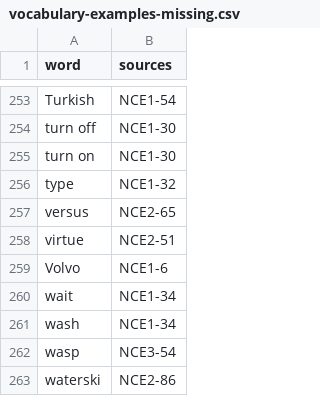
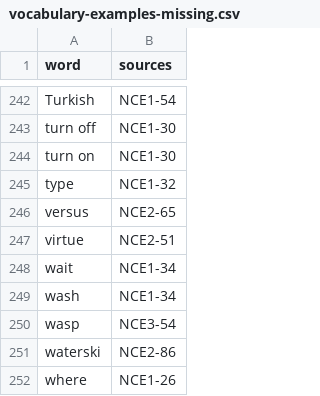
Before and after one commit to finnlyu41-tech/nce, a CSV file: studio/docs/vocabulary-examples-missing.csv, drawn as a sheet; only a part is shown, gaps mark what is left out; the shorter side is filled out with more unchanged rows; the diff covers the shown part only.

```diff
--- a/studio/docs/vocabulary-examples-missing.csv
+++ b/studio/docs/vocabulary-examples-missing.csv
@@ -258,3 +247,2 @@ word,sources
 "virtue","NCE2-51"
-"Volvo","NCE1-6"
 "wait","NCE1-34"
```
Also changed, not shown: 11 removed rows elsewhere in this file, 19 other files.
